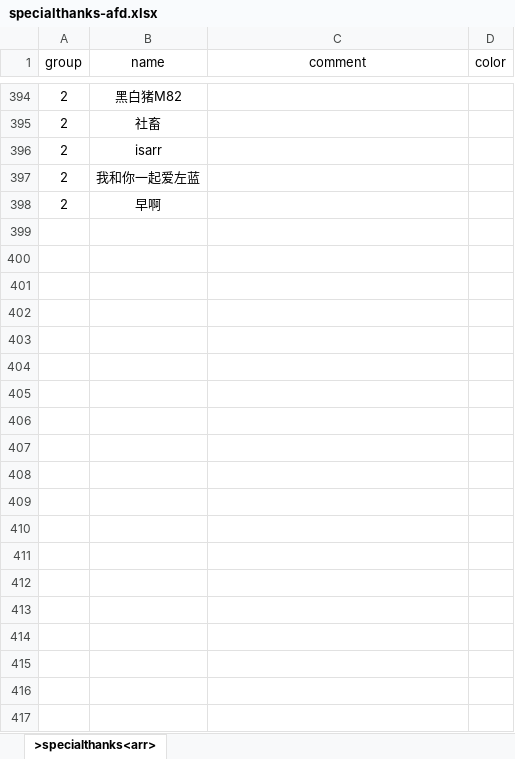
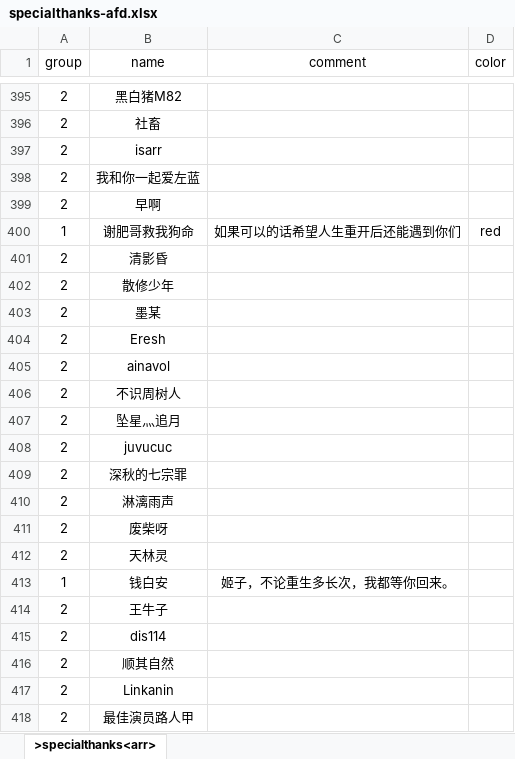
Before and after one commit to VickScarlet/lifeRestart, an Excel workbook: data/specialthanks-afd.xlsx, sheet >specialthanks<arr>, drawn as a sheet; only a part is shown, gaps mark what is left out; values as stored, in another font and other column widths than the file's, no borders; the diff covers the shown part only; the diff names each change by its address in the sheet, - before the commit and + after, or states it on an @@ line.

```diff
--- a/data/specialthanks-afd.xlsx (sheet >specialthanks<arr>)
+++ b/data/specialthanks-afd.xlsx (sheet >specialthanks<arr>)
+row 400: 1 | 谢肥哥救我狗命 | 如果可以的话希望人生重开后还能遇到你们 | red
+row 401: 2 | 清影昏
+row 402: 2 | 散修少年
+row 403: 2 | 墨某
+row 404: 2 | Eresh
+row 405: 2 | ainavol
+row 406: 2 | 不识周树人
+row 407: 2 | 坠星灬追月
+row 408: 2 | juvucuc
+row 409: 2 | 深秋的七宗罪
+row 410: 2 | 淋漓雨声
+row 411: 2 | 废柴呀
+row 412: 2 | 天林灵
+row 413: 1 | 钱白安 | 姬子，不论重生多长次，我都等你回来。
+row 414: 2 | 王牛子
+row 415: 2 | dis114
+row 416: 2 | 顺其自然
+row 417: 2 | Linkanin
+row 418: 2 | 最佳演员路人甲
```
Also changed, not shown: 12 added rows elsewhere in this sheet, data/specialthanks-dun.xlsx, 1 other file.
